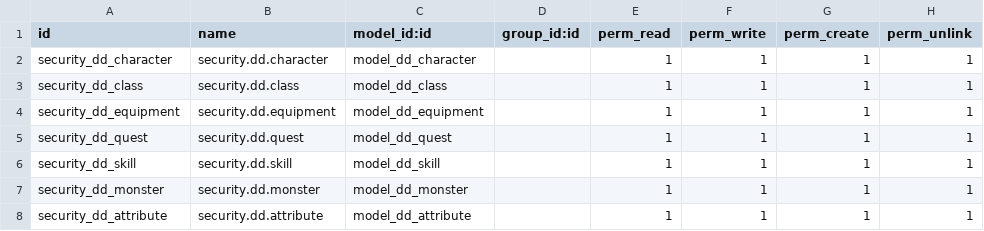
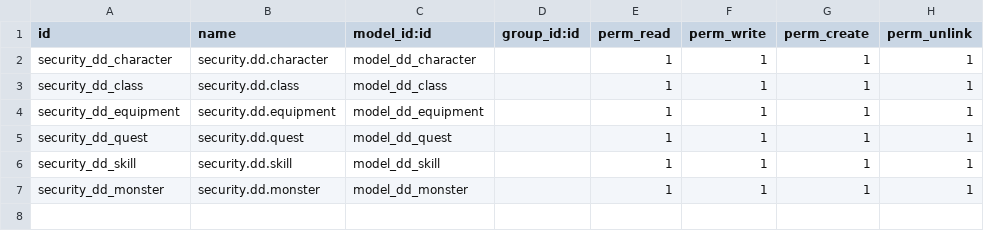
Before and after one commit to henriqueespadas/ideias_treino, a CSV file: custom_addons/dd/security/ir.model.access.csv, drawn as a sheet.

```diff
--- a/custom_addons/dd/security/ir.model.access.csv
+++ b/custom_addons/dd/security/ir.model.access.csv
@@ -7,2 +7 @@ security_dd_skill,security.dd.skill,model_dd_skill,,1,1,1,1
 security_dd_monster,security.dd.monster,model_dd_monster,,1,1,1,1
-security_dd_attribute,security.dd.attribute,model_dd_attribute,,1,1,1,1
```
Also changed, not shown: 14 other files.
